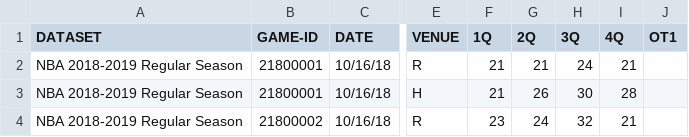
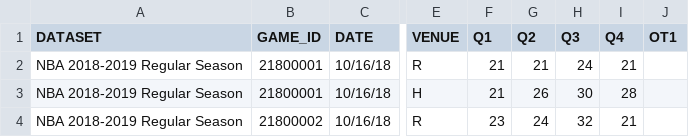
Before and after one commit to garysutton/statisticsplaybook, a CSV file: nba_boxscore_1819.csv, drawn as a sheet; only a part is shown, gaps mark what is left out; the diff names each change by its address in the sheet, - before the commit and + after, or states it on an @@ line.

```diff
--- a/nba_boxscore_1819.csv
+++ b/nba_boxscore_1819.csv
-B1: GAME-ID
+B1: GAME_ID
-F1: 1Q
+F1: Q1
-G1: 2Q
+G1: Q2
-H1: 3Q
+H1: Q3
-I1: 4Q
+I1: Q4
```
Also changed, not shown: nba_boxscore_1920.csv.
